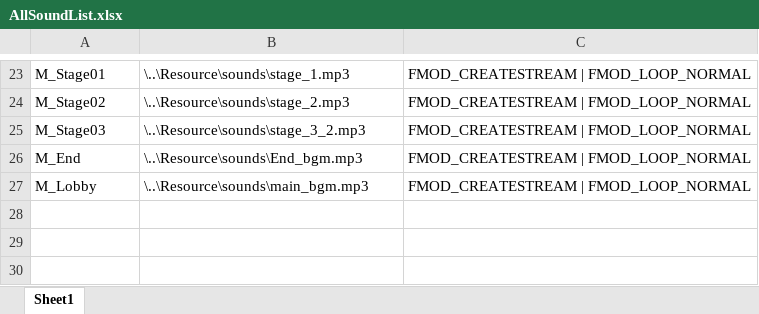
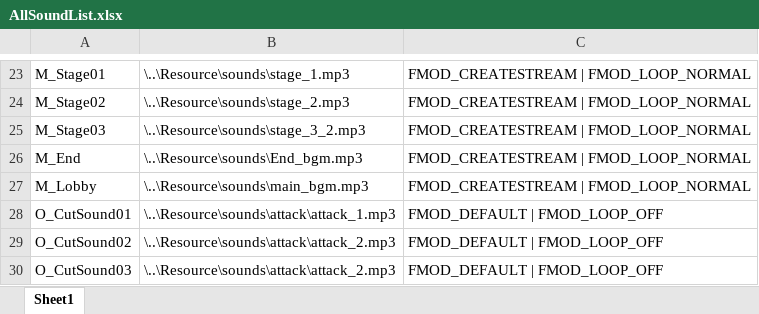
Before and after one commit to mob954325/2Q_AttackDefenceLog, an Excel workbook: Resource/DataTable/AllSoundList.xlsx, sheet Sheet1, drawn as a sheet; only a part is shown, gaps mark what is left out; values as stored, in another font and other column widths than the file's, no borders; the diff names each change by its address in the sheet, - before the commit and + after, or states it on an @@ line.

```diff
--- a/Resource/DataTable/AllSoundList.xlsx (sheet Sheet1)
+++ b/Resource/DataTable/AllSoundList.xlsx (sheet Sheet1)
+row 28: O_CutSound01 | \..\Resource\sounds\attack\attack_1.mp3 | FMOD_DEFAULT | FMOD_LOOP_OFF
+row 29: O_CutSound02 | \..\Resource\sounds\attack\attack_2.mp3 | FMOD_DEFAULT | FMOD_LOOP_OFF
+row 30: O_CutSound03 | \..\Resource\sounds\attack\attack_2.mp3 | FMOD_DEFAULT | FMOD_LOOP_OFF
```
Also changed, not shown: 15 other files.
